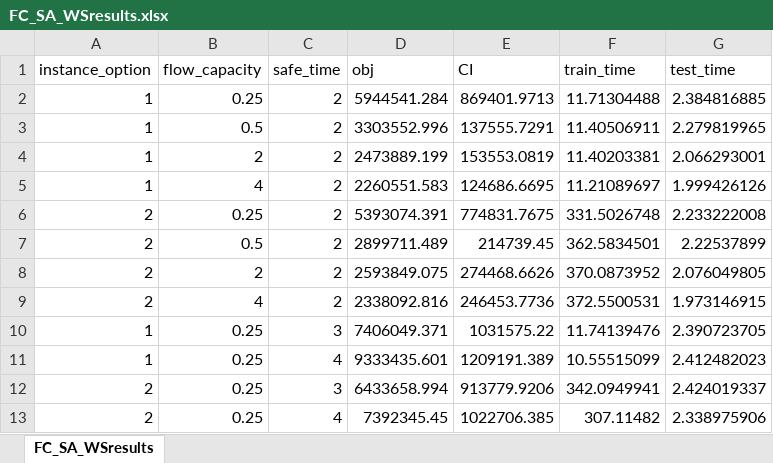
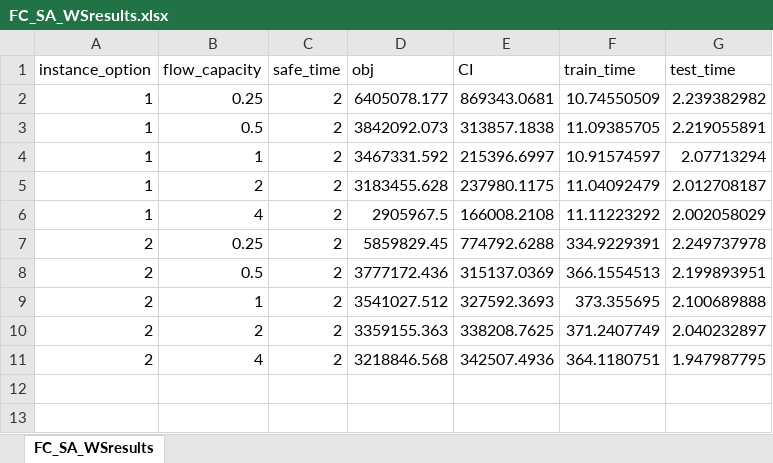
Before and after one commit to songmath-thunderain/msp_models_for_adaptive_disaster_relief_logistics_planning, an Excel workbook: Python/output/case-study/FC_SA_WSresults.xlsx, sheet FC_SA_WSresults, drawn as a sheet; values as stored, in another font and other column widths than the file's, no borders; removed rows and columns are numbered as before the commit, all else as after; the diff names each change by its address in the sheet, - before the commit and + after, or states it on an @@ line.

```diff
--- a/Python/output/case-study/FC_SA_WSresults.xlsx (sheet FC_SA_WSresults)
+++ b/Python/output/case-study/FC_SA_WSresults.xlsx (sheet FC_SA_WSresults)
-D2 (obj): 5944541.284
+D2 (obj): 6405078.177
-E2 (CI): 869401.9713
+E2 (CI): 869343.0681
-F2 (train_time): 11.71304488
+F2 (train_time): 10.74550509
-G2 (test_time): 2.384816885
+G2 (test_time): 2.239382982
-D3 (obj): 3303552.996
+D3 (obj): 3842092.073
-E3 (CI): 137555.7291
+E3 (CI): 313857.1838
-F3 (train_time): 11.40506911
+F3 (train_time): 11.09385705
-G3 (test_time): 2.279819965
+G3 (test_time): 2.219055891
+row 4: 1 | 1 | 2 | 3467331.592 | 215396.6997 | 10.91574597 | 2.07713294
-D5 (obj): 2473889.199
+D5 (obj): 3183455.628
-E5 (CI): 153553.0819
+E5 (CI): 237980.1175
-F5 (train_time): 11.40203381
+F5 (train_time): 11.04092479
-G5 (test_time): 2.066293001
+G5 (test_time): 2.012708187
-D6 (obj): 2260551.583
+D6 (obj): 2905967.5
-E6 (CI): 124686.6695
+E6 (CI): 166008.2108
-F6 (train_time): 11.21089697
+F6 (train_time): 11.11223292
-G6 (test_time): 1.999426126
+G6 (test_time): 2.002058029
-D7 (obj): 5393074.391
+D7 (obj): 5859829.45
-E7 (CI): 774831.7675
+E7 (CI): 774792.6288
-F7 (train_time): 331.5026748
+F7 (train_time): 334.9229391
-G7 (test_time): 2.233222008
+G7 (test_time): 2.249737978
-D8 (obj): 2899711.489
+D8 (obj): 3777172.436
-E8 (CI): 214739.45
+E8 (CI): 315137.0369
-F8 (train_time): 362.5834501
+F8 (train_time): 366.1554513
-G8 (test_time): 2.22537899
+G8 (test_time): 2.199893951
+row 9: 2 | 1 | 2 | 3541027.512 | 327592.3693 | 373.355695 | 2.100689888
-D10 (obj): 2593849.075
+D10 (obj): 3359155.363
-E10 (CI): 274468.6626
+E10 (CI): 338208.7625
-F10 (train_time): 370.0873952
+F10 (train_time): 371.2407749
-G10 (test_time): 2.076049805
+G10 (test_time): 2.040232897
-D11 (obj): 2338092.816
+D11 (obj): 3218846.568
-E11 (CI): 246453.7736
+E11 (CI): 342507.4936
-F11 (train_time): 372.5500531
+F11 (train_time): 364.1180751
-G11 (test_time): 1.973146915
+G11 (test_time): 1.947987795
-row 10: 1 | 0.25 | 3 | 7406049.371 | 1031575.22 | 11.74139476 | 2.390723705
-row 11: 1 | 0.25 | 4 | 9333435.601 | 1209191.389 | 10.55515099 | 2.412482023
-row 12: 2 | 0.25 | 3 | 6433658.994 | 913779.9206 | 342.0949941 | 2.424019337
-row 13: 2 | 0.25 | 4 | 7392345.45 | 1022706.385 | 307.11482 | 2.338975906
```
Also changed, not shown: Python/output/case-study/FC_SA_CVresults.xlsx, Python/output/case-study/FC_SA_FAresults-KPI.xlsx, 5 other files.
